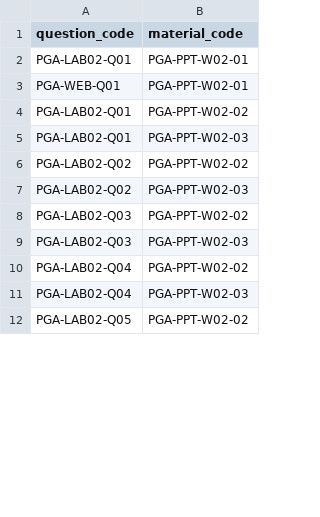
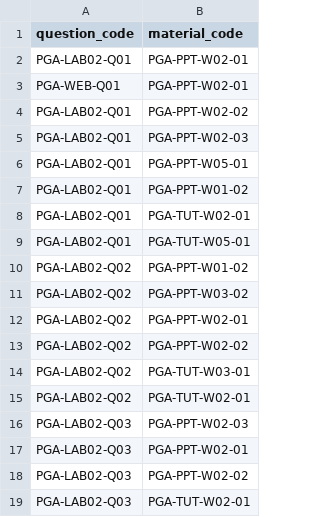
Before and after one commit to Pilgrim132333333/PRG20, a CSV file: backend/database_templates/links.csv, drawn as a sheet; only a part is shown; the shorter side is filled out with more unchanged rows; the diff covers the shown part only.

```diff
--- a/backend/database_templates/links.csv
+++ b/backend/database_templates/links.csv
@@ -5,5 +5,15 @@ PGA-LAB02-Q01,PGA-PPT-W02-02
 PGA-LAB02-Q01,PGA-PPT-W02-03
+PGA-LAB02-Q01,PGA-PPT-W05-01
+PGA-LAB02-Q01,PGA-PPT-W01-02
+PGA-LAB02-Q01,PGA-TUT-W02-01
+PGA-LAB02-Q01,PGA-TUT-W05-01
+PGA-LAB02-Q02,PGA-PPT-W01-02
+PGA-LAB02-Q02,PGA-PPT-W03-02
+PGA-LAB02-Q02,PGA-PPT-W02-01
 PGA-LAB02-Q02,PGA-PPT-W02-02
-PGA-LAB02-Q02,PGA-PPT-W02-03
+PGA-LAB02-Q02,PGA-TUT-W03-01
+PGA-LAB02-Q02,PGA-TUT-W02-01
+PGA-LAB02-Q03,PGA-PPT-W02-03
+PGA-LAB02-Q03,PGA-PPT-W02-01
 PGA-LAB02-Q03,PGA-PPT-W02-02
-PGA-LAB02-Q03,PGA-PPT-W02-03
+PGA-LAB02-Q03,PGA-TUT-W02-01
```
Also changed, not shown: 43 added rows and 11 edited cells elsewhere in this file, backend/database_templates/questions.csv, 3 other files.
